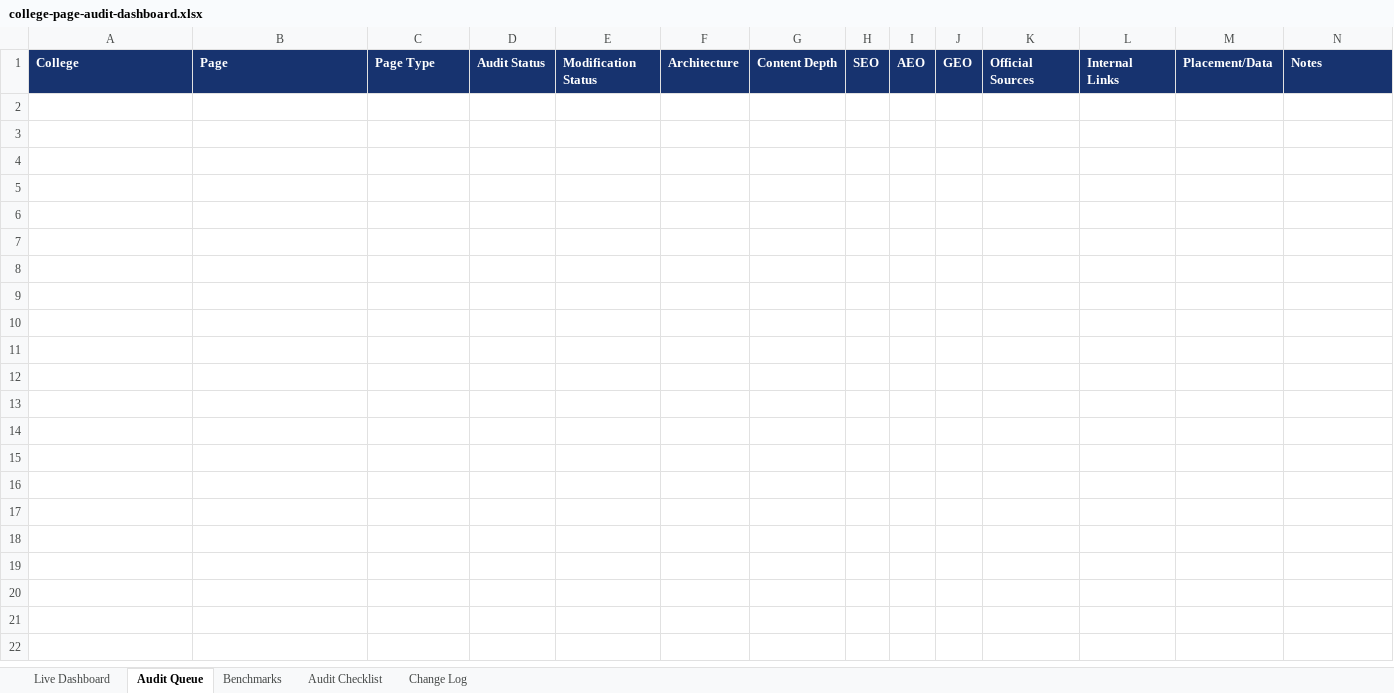
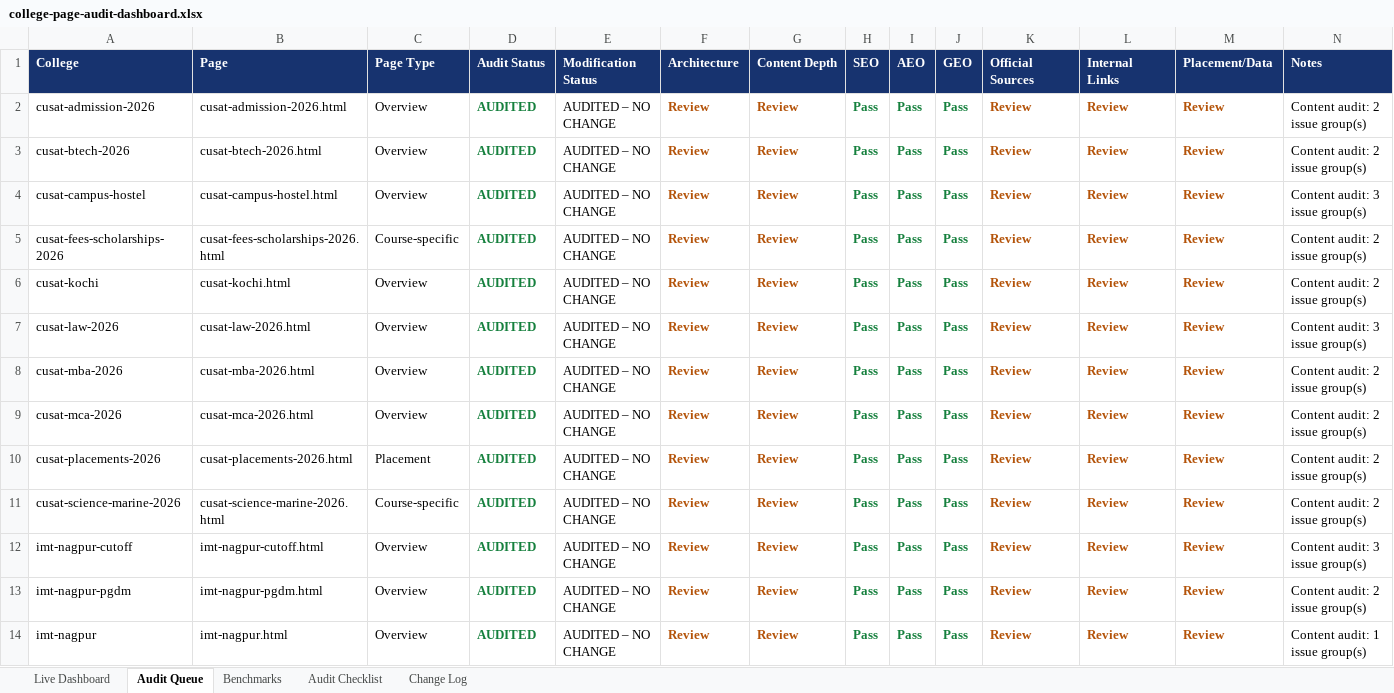
Before and after one commit to vai2110/mba-admission-portal, an Excel workbook: college-page-audit-dashboard.xlsx, sheet Audit Queue, drawn as a sheet; only a part is shown; values as stored, in another font and other column widths than the file's, no borders; table styles not drawn; rows hold the shown columns only; the diff names each change by its address in the sheet, - before the commit and + after, or states it on an @@ line.

```diff
--- a/college-page-audit-dashboard.xlsx (sheet Audit Queue)
+++ b/college-page-audit-dashboard.xlsx (sheet Audit Queue)
+row 2: cusat-admission-2026 | cusat-admission-2026.html | Overview | AUDITED | AUDITED – NO CHANGE | Review | Review | Pass | Pass | Pass | Review | Review | Review | Content audit: 2 issue group(s)
+row 3: cusat-btech-2026 | cusat-btech-2026.html | Overview | AUDITED | AUDITED – NO CHANGE | Review | Review | Pass | Pass | Pass | Review | Review | Review | Content audit: 2 issue group(s)
+row 4: cusat-campus-hostel | cusat-campus-hostel.html | Overview | AUDITED | AUDITED – NO CHANGE | Review | Review | Pass | Pass | Pass | Review | Review | Review | Content audit: 3 issue group(s)
+row 5: cusat-fees-scholarships-2026 | cusat-fees-scholarships-2026.html | Course-specific | AUDITED | AUDITED – NO CHANGE | Review | Review | Pass | Pass | Pass | Review | Review | Review | Content audit: 2 issue group(s)
+row 6: cusat-kochi | cusat-kochi.html | Overview | AUDITED | AUDITED – NO CHANGE | Review | Review | Pass | Pass | Pass | Review | Review | Review | Content audit: 2 issue group(s)
+row 7: cusat-law-2026 | cusat-law-2026.html | Overview | AUDITED | AUDITED – NO CHANGE | Review | Review | Pass | Pass | Pass | Review | Review | Review | Content audit: 3 issue group(s)
+row 8: cusat-mba-2026 | cusat-mba-2026.html | Overview | AUDITED | AUDITED – NO CHANGE | Review | Review | Pass | Pass | Pass | Review | Review | Review | Content audit: 2 issue group(s)
+row 9: cusat-mca-2026 | cusat-mca-2026.html | Overview | AUDITED | AUDITED – NO CHANGE | Review | Review | Pass | Pass | Pass | Review | Review | Review | Content audit: 2 issue group(s)
+row 10: cusat-placements-2026 | cusat-placements-2026.html | Placement | AUDITED | AUDITED – NO CHANGE | Review | Review | Pass | Pass | Pass | Review | Review | Review | Content audit: 2 issue group(s)
+row 11: cusat-science-marine-2026 | cusat-science-marine-2026.html | Course-specific | AUDITED | AUDITED – NO CHANGE | Review | Review | Pass | Pass | Pass | Review | Review | Review | Content audit: 2 issue group(s)
+row 12: imt-nagpur-cutoff | imt-nagpur-cutoff.html | Overview | AUDITED | AUDITED – NO CHANGE | Review | Review | Pass | Pass | Pass | Review | Review | Review | Content audit: 3 issue group(s)
+row 13: imt-nagpur-pgdm | imt-nagpur-pgdm.html | Overview | AUDITED | AUDITED – NO CHANGE | Review | Review | Pass | Pass | Pass | Review | Review | Review | Content audit: 2 issue group(s)
+row 14: imt-nagpur | imt-nagpur.html | Overview | AUDITED | AUDITED – NO CHANGE | Review | Review | Pass | Pass | Pass | Review | Review | Review | Content audit: 1 issue group(s)
```
Also changed, not shown: sheet Change Log, sheet Live Dashboard, college-production-tracker.xlsx, 1 other file.
